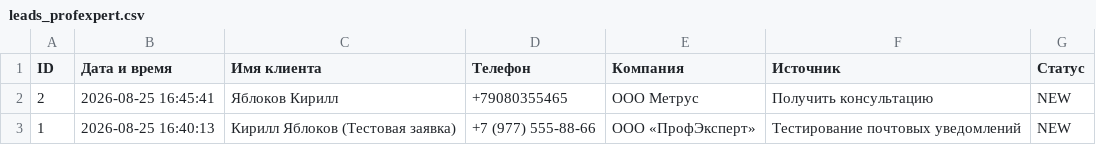
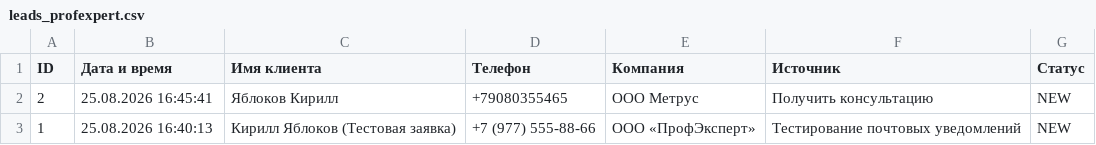
Before and after one commit to meadved134-arch/profekspert, a CSV file: leads_profexpert.csv, drawn as a sheet.

Commit message:
Implement Telegram bot notification service for new leads

```diff
--- a/leads_profexpert.csv
+++ b/leads_profexpert.csv
@@ -1,3 +1,3 @@
 ID;Дата и время;Имя клиента;Телефон;Компания;Источник;Статус
-2;2026-08-25 16:45:41;Яблоков Кирилл;+79080355465;ООО Метрус;Получить консультацию;NEW
-1;2026-08-25 16:40:13;Кирилл Яблоков (Тестовая заявка);+7 (977) 555-88-66;ООО «ПрофЭксперт»;Тестирование почтовых уведомлений;NEW
+2;25.08.2026 16:45:41;Яблоков Кирилл;+79080355465;ООО Метрус;Получить консультацию;NEW
+1;25.08.2026 16:40:13;Кирилл Яблоков (Тестовая заявка);+7 (977) 555-88-66;ООО «ПрофЭксперт»;Тестирование почтовых уведомлений;NEW
```
Also changed, not shown: 3 other files.
